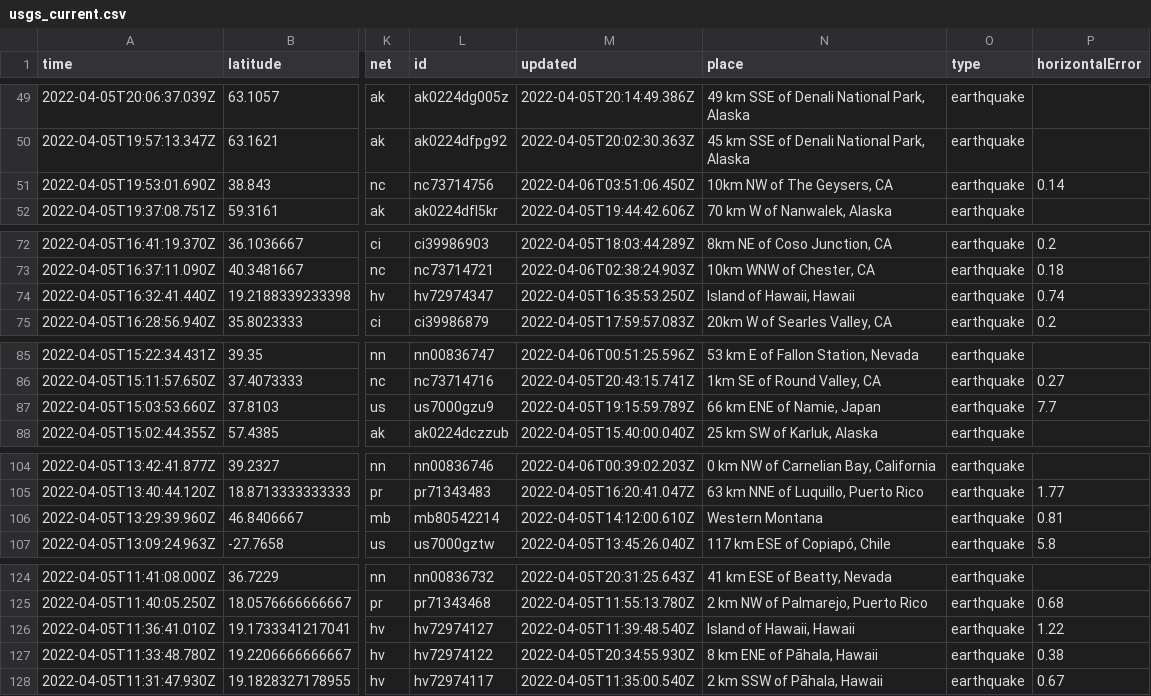
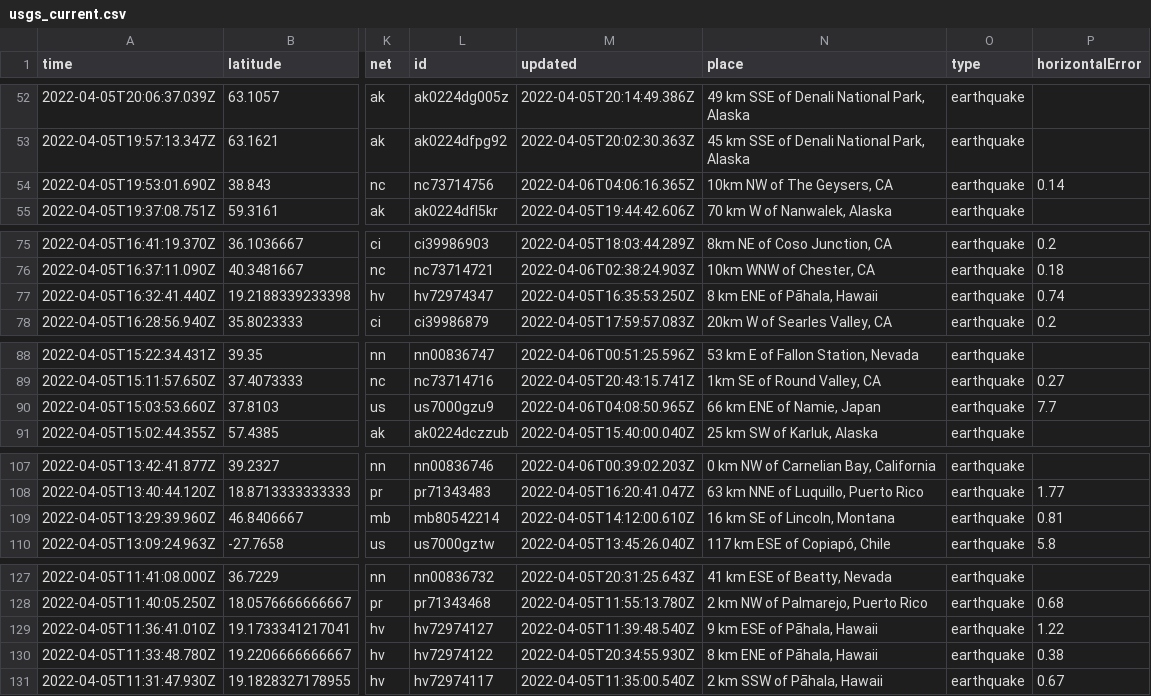
Before and after one commit to invisibae/nicar22-github-actions, a CSV file: usgs_current.csv, drawn as a sheet; only a part is shown, gaps mark what is left out; addresses are those after the commit; the diff covers the shown part only; the diff names each change by its address in the sheet, - before the commit and + after, or states it on an @@ line.

```diff
--- a/usgs_current.csv
+++ b/usgs_current.csv
-M54 (updated): 2022-04-06T03:51:06.450Z
+M54 (updated): 2022-04-06T04:06:16.365Z
-N77 (place): Island of Hawaii, Hawaii
+N77 (place): 8 km ENE of Pāhala, Hawaii
-M90 (updated): 2022-04-05T19:15:59.789Z
+M90 (updated): 2022-04-06T04:08:50.965Z
-N109 (place): Western Montana
+N109 (place): 16 km SE of Lincoln, Montana
-N129 (place): Island of Hawaii, Hawaii
+N129 (place): 9 km ESE of Pāhala, Hawaii
```
Also changed, not shown: 4 added rows, 2 removed rows and 5 edited cells elsewhere in this file, 1 other file.
